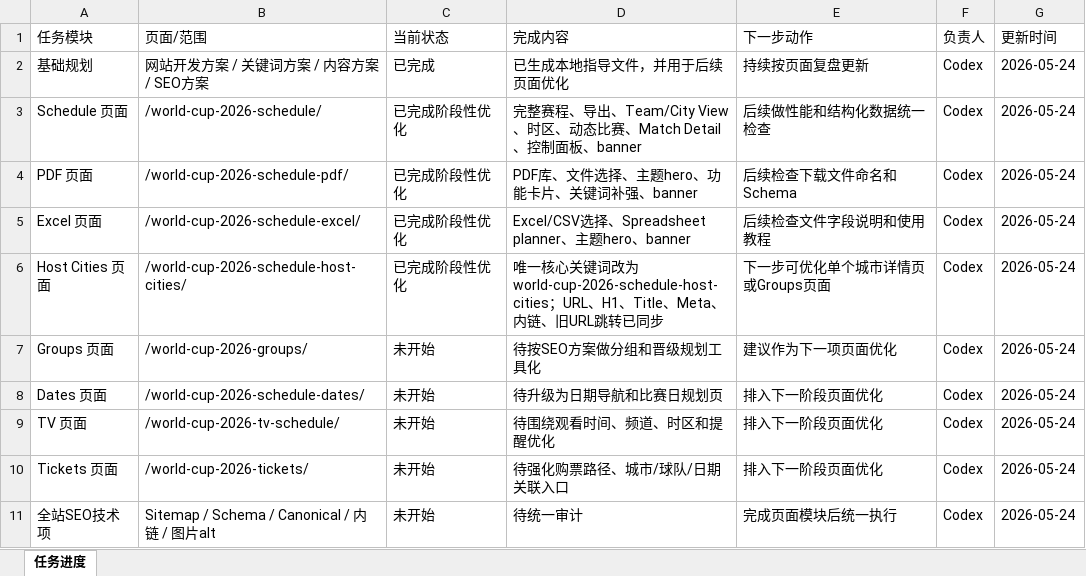
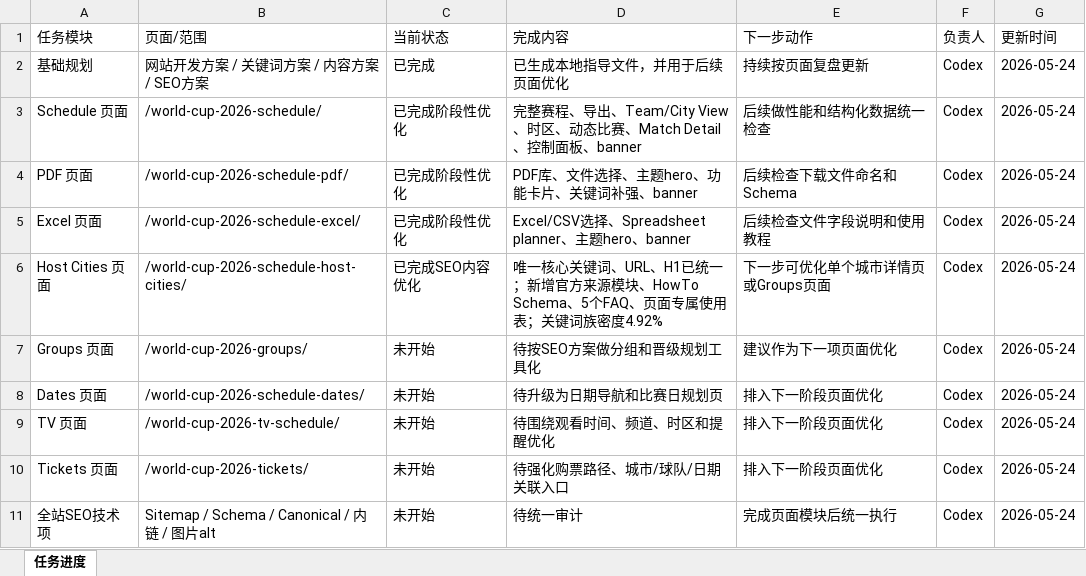
Before and after one commit to alabamajumia-del/wc2026schedule, an Excel workbook: task-progress/wc2026schedule-task-progress.xlsx, sheet 任务进度, drawn as a sheet; values as stored, in another font and other column widths than the file's, no borders; the diff names each change by its address in the sheet, - before the commit and + after, or states it on an @@ line.

Commit message:
Optimize schedule host cities SEO content

```diff
--- a/task-progress/wc2026schedule-task-progress.xlsx (sheet 任务进度)
+++ b/task-progress/wc2026schedule-task-progress.xlsx (sheet 任务进度)
-C6 (当前状态): 已完成阶段性优化
+C6 (当前状态): 已完成SEO内容优化
-D6 (完成内容): …键词改为world-cup-2026-schedule-host-cities；URL、H1、Title、Meta、内链、旧URL跳转已同步
+D6 (完成内容): …键词、URL、H1已统一；新增官方来源模块、HowTo Schema、5个FAQ、页面专属使用表；关键词族密度4.92%
```
Also changed, not shown: 7 other files.
